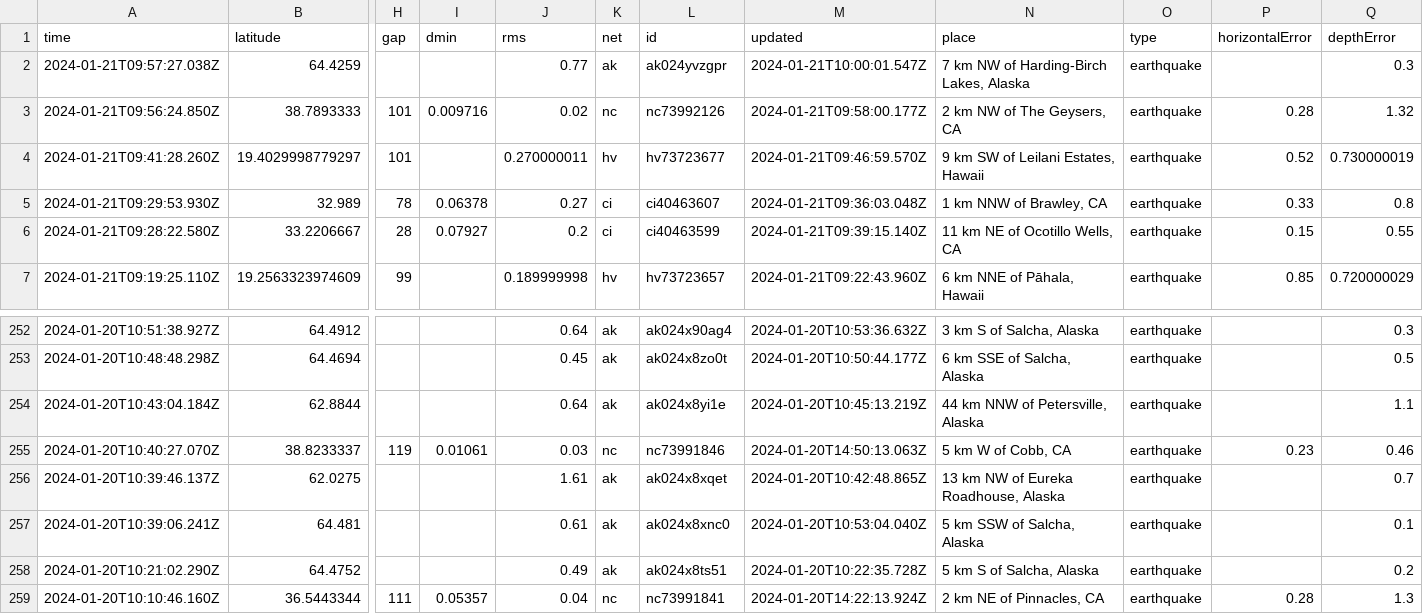
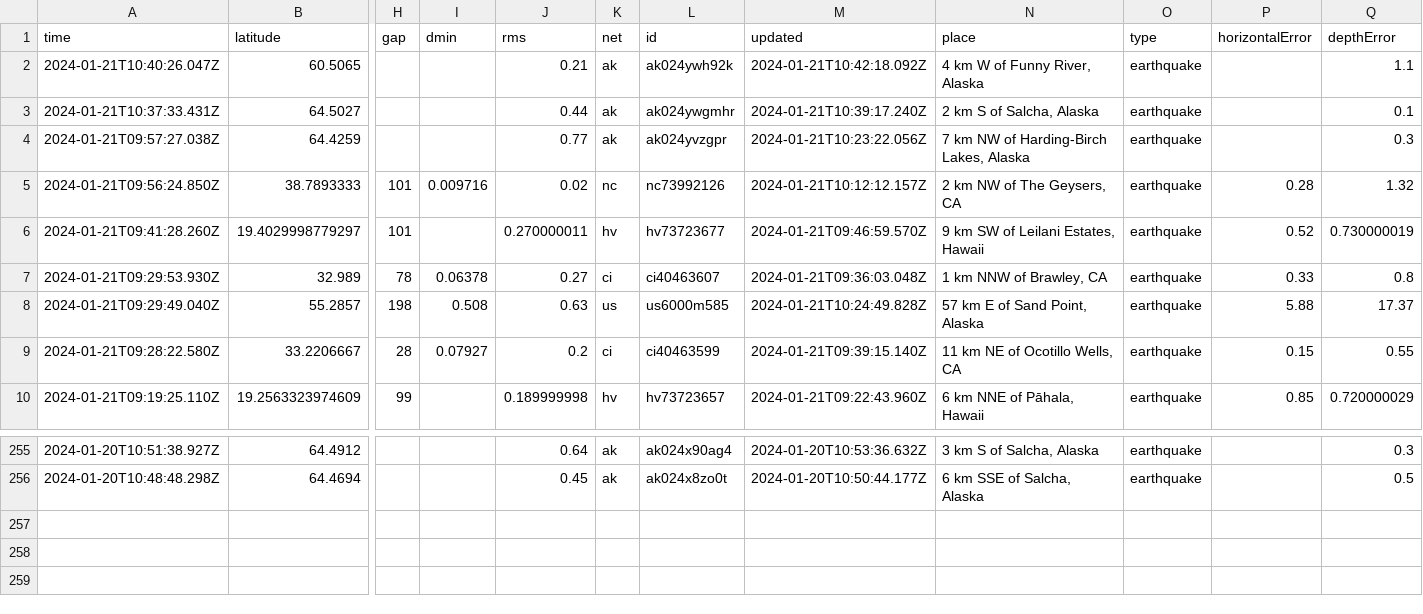
Before and after one commit to n2020h/earthquake-data, a CSV file: usgs_most_recent.csv, drawn as a sheet; only a part is shown, gaps mark what is left out; removed rows and columns are numbered as before the commit, all else as after; rows hold the shown columns only; the diff names each change by its address in the sheet, - before the commit and + after, or states it on an @@ line.

```diff
--- a/usgs_most_recent.csv
+++ b/usgs_most_recent.csv
+row 2: 2024-01-21T10:40:26.047Z | 60.5065 |  |  | 0.21 | ak | ak024ywh92k | 2024-01-21T10:42:18.092Z | 4 km W of Funny River, Alaska | earthquake |  | 1.1
+row 3: 2024-01-21T10:37:33.431Z | 64.5027 |  |  | 0.44 | ak | ak024ywgmhr | 2024-01-21T10:39:17.240Z | 2 km S of Salcha, Alaska | earthquake |  | 0.1
-M4 (updated): 2024-01-21T10:00:01.547Z
+M4 (updated): 2024-01-21T10:23:22.056Z
-M5 (updated): 2024-01-21T09:58:00.177Z
+M5 (updated): 2024-01-21T10:12:12.157Z
+row 8: 2024-01-21T09:29:49.040Z | 55.2857 | 198 | 0.508 | 0.63 | us | us6000m585 | 2024-01-21T10:24:49.828Z | 57 km E of Sand Point, Alaska | earthquake | 5.88 | 17.37
-row 254: 2024-01-20T10:43:04.184Z | 62.8844 |  |  | 0.64 | ak | ak024x8yi1e | 2024-01-20T10:45:13.219Z | 44 km NNW of Petersville, Alaska | earthquake |  | 1.1
-row 255: 2024-01-20T10:40:27.070Z | 38.8233337 | 119 | 0.01061 | 0.03 | nc | nc73991846 | 2024-01-20T14:50:13.063Z | 5 km W of Cobb, CA | earthquake | 0.23 | 0.46
-row 256: 2024-01-20T10:39:46.137Z | 62.0275 |  |  | 1.61 | ak | ak024x8xqet | 2024-01-20T10:42:48.865Z | 13 km NW of Eureka Roadhouse, Alaska | earthquake |  | 0.7
-row 257: 2024-01-20T10:39:06.241Z | 64.481 |  |  | 0.61 | ak | ak024x8xnc0 | 2024-01-20T10:53:04.040Z | 5 km SSW of Salcha, Alaska | earthquake |  | 0.1
-row 258: 2024-01-20T10:21:02.290Z | 64.4752 |  |  | 0.49 | ak | ak024x8ts51 | 2024-01-20T10:22:35.728Z | 5 km S of Salcha, Alaska | earthquake |  | 0.2
-row 259: 2024-01-20T10:10:46.160Z | 36.5443344 | 111 | 0.05357 | 0.04 | nc | nc73991841 | 2024-01-20T14:22:13.924Z | 2 km NE of Pinnacles, CA | earthquake | 0.28 | 1.3
```
